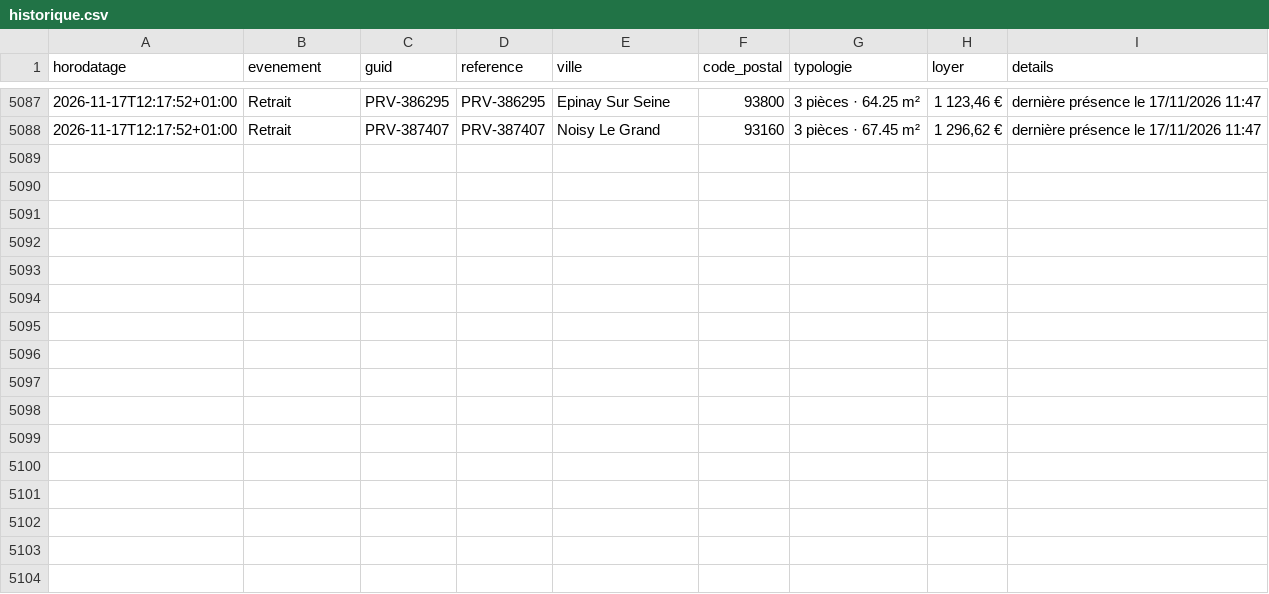
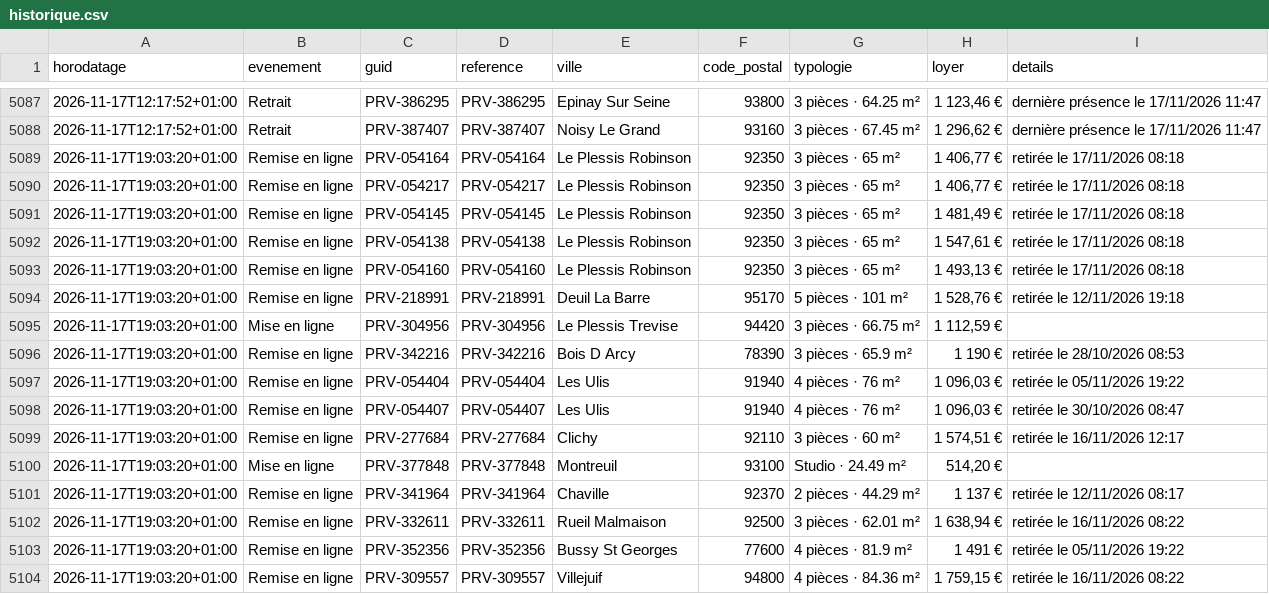
Before and after one commit to schermax-022/veille-logement, a CSV file: data/inli/historique.csv, drawn as a sheet; only a part is shown, gaps mark what is left out; the diff names each change by its address in the sheet, - before the commit and + after, or states it on an @@ line.

```diff
--- a/data/inli/historique.csv
+++ b/data/inli/historique.csv
+row 5089: 2026-11-17T19:03:20+01:00 | Remise en ligne | PRV-054164 | PRV-054164 | Le Plessis Robinson | 92350 | 3 pièces · 65 m² | 1 406,77 € | retirée le 17/11/2026 08:18
+row 5090: 2026-11-17T19:03:20+01:00 | Remise en ligne | PRV-054217 | PRV-054217 | Le Plessis Robinson | 92350 | 3 pièces · 65 m² | 1 406,77 € | retirée le 17/11/2026 08:18
+row 5091: 2026-11-17T19:03:20+01:00 | Remise en ligne | PRV-054145 | PRV-054145 | Le Plessis Robinson | 92350 | 3 pièces · 65 m² | 1 481,49 € | retirée le 17/11/2026 08:18
+row 5092: 2026-11-17T19:03:20+01:00 | Remise en ligne | PRV-054138 | PRV-054138 | Le Plessis Robinson | 92350 | 3 pièces · 65 m² | 1 547,61 € | retirée le 17/11/2026 08:18
+row 5093: 2026-11-17T19:03:20+01:00 | Remise en ligne | PRV-054160 | PRV-054160 | Le Plessis Robinson | 92350 | 3 pièces · 65 m² | 1 493,13 € | retirée le 17/11/2026 08:18
+row 5094: 2026-11-17T19:03:20+01:00 | Remise en ligne | PRV-218991 | PRV-218991 | Deuil La Barre | 95170 | 5 pièces · 101 m² | 1 528,76 € | retirée le 12/11/2026 19:18
+row 5095: 2026-11-17T19:03:20+01:00 | Mise en ligne | PRV-304956 | PRV-304956 | Le Plessis Trevise | 94420 | 3 pièces · 66.75 m² | 1 112,59 €
+row 5096: 2026-11-17T19:03:20+01:00 | Remise en ligne | PRV-342216 | PRV-342216 | Bois D Arcy | 78390 | 3 pièces · 65.9 m² | 1 190 € | retirée le 28/10/2026 08:53
+row 5097: 2026-11-17T19:03:20+01:00 | Remise en ligne | PRV-054404 | PRV-054404 | Les Ulis | 91940 | 4 pièces · 76 m² | 1 096,03 € | retirée le 05/11/2026 19:22
+row 5098: 2026-11-17T19:03:20+01:00 | Remise en ligne | PRV-054407 | PRV-054407 | Les Ulis | 91940 | 4 pièces · 76 m² | 1 096,03 € | retirée le 30/10/2026 08:47
+row 5099: 2026-11-17T19:03:20+01:00 | Remise en ligne | PRV-277684 | PRV-277684 | Clichy | 92110 | 3 pièces · 60 m² | 1 574,51 € | retirée le 16/11/2026 12:17
+row 5100: 2026-11-17T19:03:20+01:00 | Mise en ligne | PRV-377848 | PRV-377848 | Montreuil | 93100 | Studio · 24.49 m² | 514,20 €
+row 5101: 2026-11-17T19:03:20+01:00 | Remise en ligne | PRV-341964 | PRV-341964 | Chaville | 92370 | 2 pièces · 44.29 m² | 1 137 € | retirée le 12/11/2026 08:17
+row 5102: 2026-11-17T19:03:20+01:00 | Remise en ligne | PRV-332611 | PRV-332611 | Rueil Malmaison | 92500 | 3 pièces · 62.01 m² | 1 638,94 € | retirée le 16/11/2026 08:22
+row 5103: 2026-11-17T19:03:20+01:00 | Remise en ligne | PRV-352356 | PRV-352356 | Bussy St Georges | 77600 | 4 pièces · 81.9 m² | 1 491 € | retirée le 05/11/2026 19:22
+row 5104: 2026-11-17T19:03:20+01:00 | Remise en ligne | PRV-309557 | PRV-309557 | Villejuif | 94800 | 4 pièces · 84.36 m² | 1 759,15 € | retirée le 16/11/2026 08:22
```
Also changed, not shown: data/cdc/historique.csv, 26 other files.
